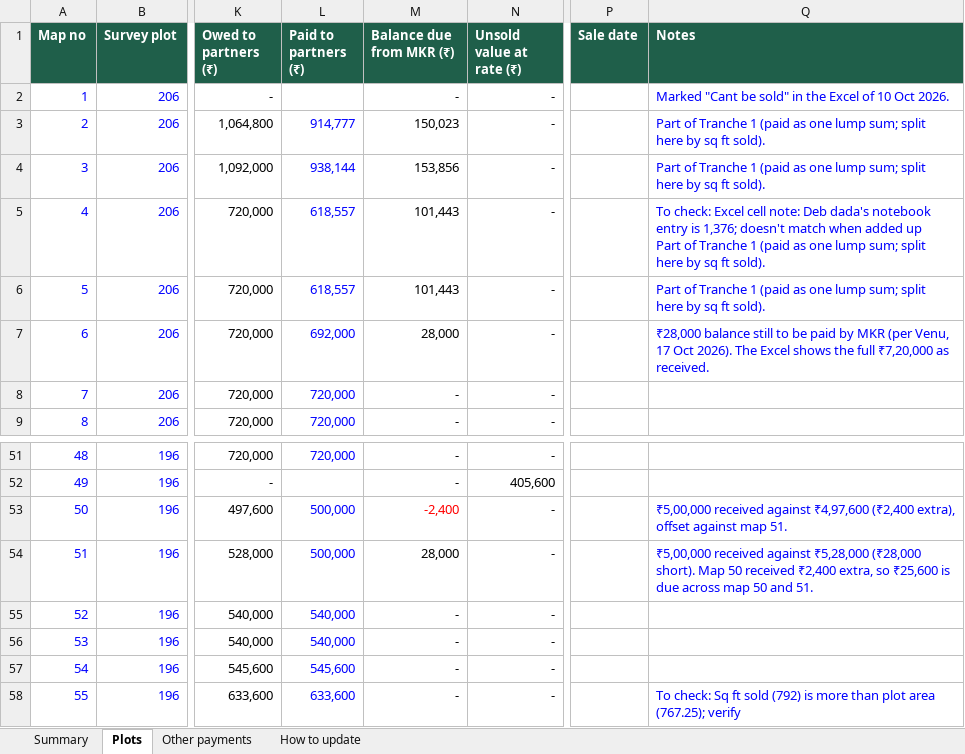
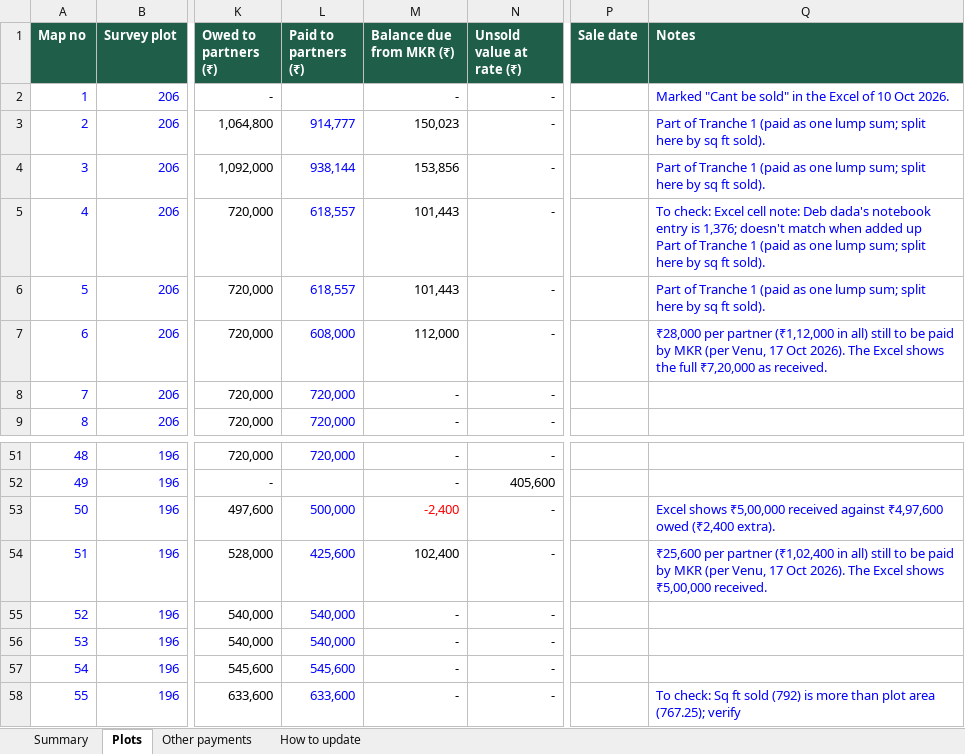
Before and after one commit to venugopalmalapie-bit/mouza-dura-ledger, an Excel workbook: ledger.xlsx, sheet Plots, drawn as a sheet; only a part is shown, gaps mark what is left out; values as stored, in another font and other column widths than the file's, no borders; charts and pictures not drawn; the diff names each change by its address in the sheet, - before the commit and + after, or states it on an @@ line.

```diff
--- a/ledger.xlsx (sheet Plots)
+++ b/ledger.xlsx (sheet Plots)
-L7 (Paid to partners (₹)): 692,000
+L7 (Paid to partners (₹)): 608,000
-M7 (Balance due from MKR (₹)): 28,000
+M7 (Balance due from MKR (₹)): 112,000
-Q7 (Notes): ₹28,000 balance still to…
+Q7 (Notes): ₹28,000 per partner (₹1,12,000 in all) still to…
-Q53 (Notes): ₹5,00,000 received against ₹4,97,600 (₹2,400 extra), offset against map 51.
+Q53 (Notes): Excel shows ₹5,00,000 received against ₹4,97,600 owed (₹2,400 extra).
-L54 (Paid to partners (₹)): 500,000
+L54 (Paid to partners (₹)): 425,600
-M54 (Balance due from MKR (₹)): 28,000
+M54 (Balance due from MKR (₹)): 102,400
-Q54 (Notes): ₹5,00,000 received against ₹5,28,000 (₹28,000 short). Map 50 received ₹2,400 extra, so ₹25,600 is due across map 50 and 51.
+Q54 (Notes): ₹25,600 per partner (₹1,02,400 in all) still to be paid by MKR (per Venu, 17 Oct 2026). The Excel shows ₹5,00,000 received.
```
Also changed, not shown: sheet Summary, 1 other file.
